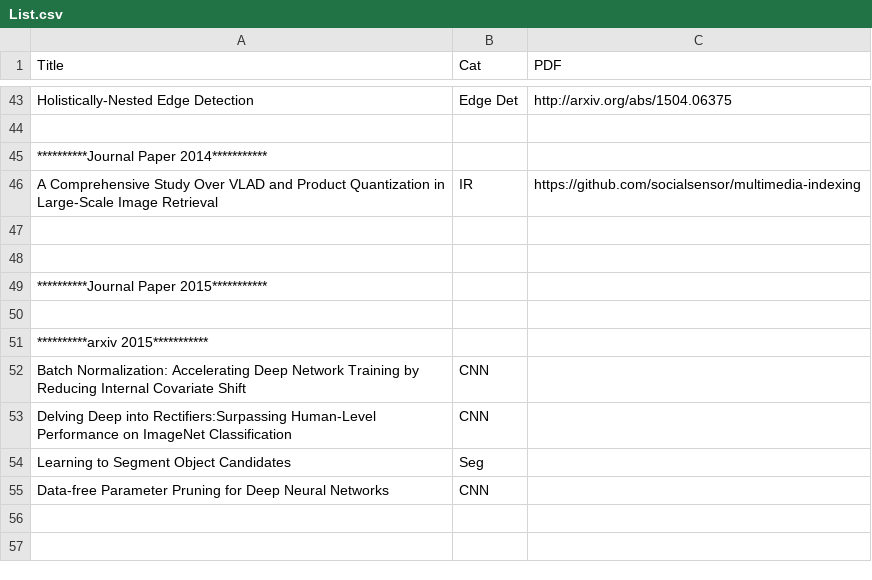
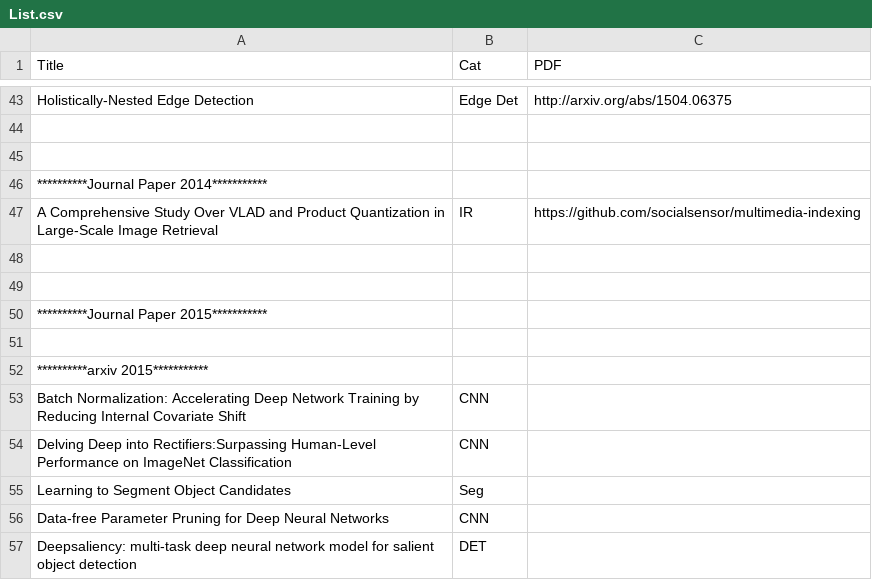
Before and after one commit to jiang1st/paper_reading, a CSV file: List.csv, drawn as a sheet; only a part is shown, gaps mark what is left out; the diff names each change by its address in the sheet, - before the commit and + after, or states it on an @@ line.

Commit message:
Update List.csv

```diff
--- a/List.csv
+++ b/List.csv
+row 45: (empty)
+row 57: Deepsaliency: multi-task deep neural network model for salient object detection | DET
```
